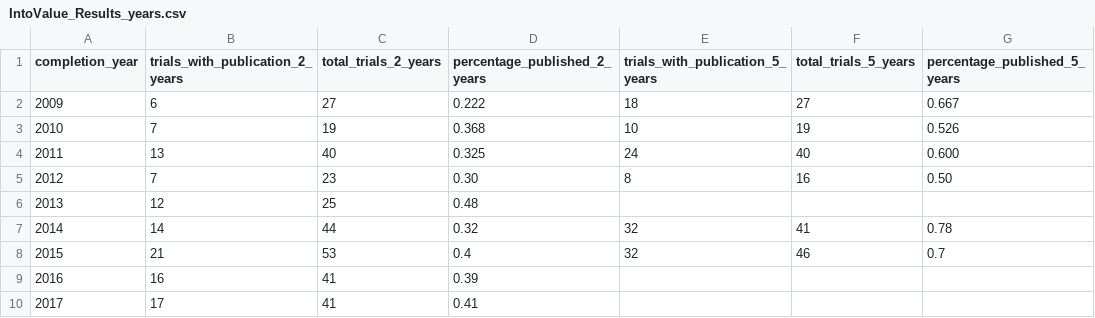
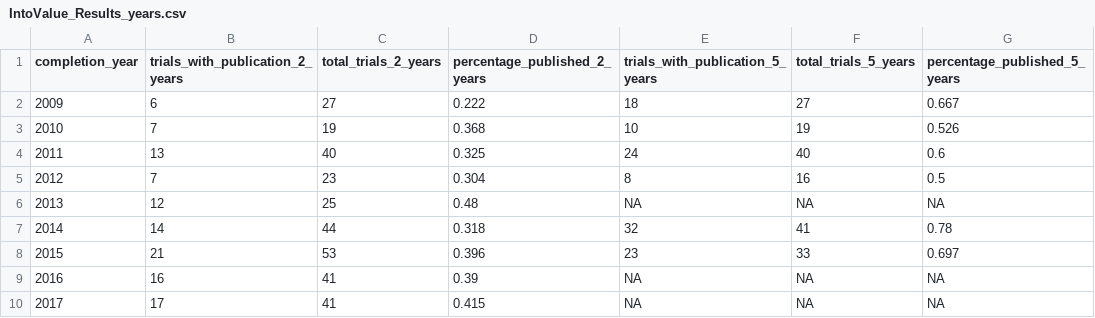
Before and after one commit to quest-bih/dashboard, a CSV file: shiny_app/data/IntoValue_Results_years.csv, drawn as a sheet.

Commit message:
Adds automated calculation of IV summary results
Also fixed mistake in manual results csv due to wrong cutoff date

```diff
--- a/shiny_app/data/IntoValue_Results_years.csv
+++ b/shiny_app/data/IntoValue_Results_years.csv
@@ -3,8 +3,8 @@ completion_year,trials_with_publication_2_years,total_trials_2_years,percentage_
 2010,7,19,0.368,10,19,0.526
-2011,13,40,0.325,24,40,0.600
-2012,7,23,0.30,8,16,0.50
-2013,12,25,0.48,,,
-2014,14,44,0.32,32,41,0.78
-2015,21,53,0.4,32,46,0.7
-2016,16,41,0.39,,,
-2017,17,41,0.41,,,
+2011,13,40,0.325,24,40,0.6
+2012,7,23,0.304,8,16,0.5
+2013,12,25,0.48,NA,NA,NA
+2014,14,44,0.318,32,41,0.78
+2015,21,53,0.396,23,33,0.697
+2016,16,41,0.39,NA,NA,NA
+2017,17,41,0.415,NA,NA,NA
```
Also changed, not shown: 1 other file.
